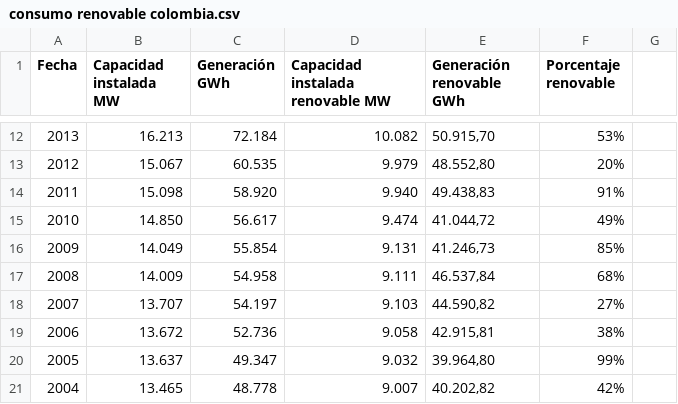
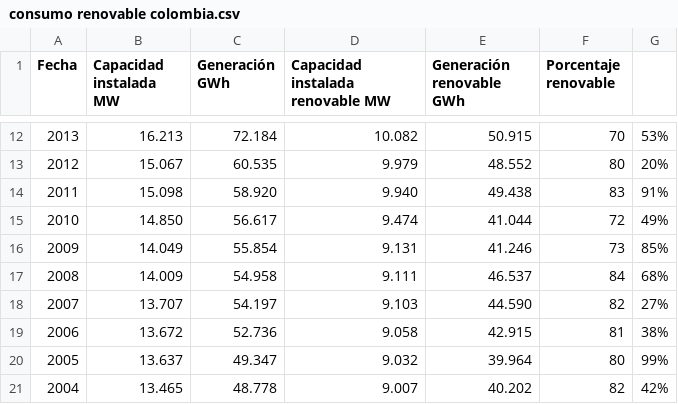
Before and after one commit to LinaVillero/Consumo-energia-renovable-Colombia, a CSV file: consumo renovable colombia.csv, drawn as a sheet; only a part is shown, gaps mark what is left out; the diff covers the shown part only.

```diff
--- a/consumo renovable colombia.csv
+++ b/consumo renovable colombia.csv
@@ -12,10 +12,10 @@ Fecha;Capacidad instalada MW;Generación GWh;Capacidad instalada renovable MW;Ge
-2013;16.213;72.184;10.082;50.915,70;53%
-2012;15.067;60.535;9.979;48.552,80;20%
-2011;15.098;58.920;9.940;49.438,83;91%
-2010;14.850;56.617;9.474;41.044,72;49%
-2009;14.049;55.854;9.131;41.246,73;85%
-2008;14.009;54.958;9.111;46.537,84;68%
-2007;13.707;54.197;9.103;44.590,82;27%
-2006;13.672;52.736;9.058;42.915,81;38%
-2005;13.637;49.347;9.032;39.964,80;99%
-2004;13.465;48.778;9.007;40.202,82;42%
+2013;16.213;72.184;10.082;50.915;70;53%
+2012;15.067;60.535;9.979;48.552;80;20%
+2011;15.098;58.920;9.940;49.438;83;91%
+2010;14.850;56.617;9.474;41.044;72;49%
+2009;14.049;55.854;9.131;41.246;73;85%
+2008;14.009;54.958;9.111;46.537;84;68%
+2007;13.707;54.197;9.103;44.590;82;27%
+2006;13.672;52.736;9.058;42.915;81;38%
+2005;13.637;49.347;9.032;39.964;80;99%
+2004;13.465;48.778;9.007;40.202;82;42%
```
Also changed, not shown: 84 edited cells elsewhere in this file.
